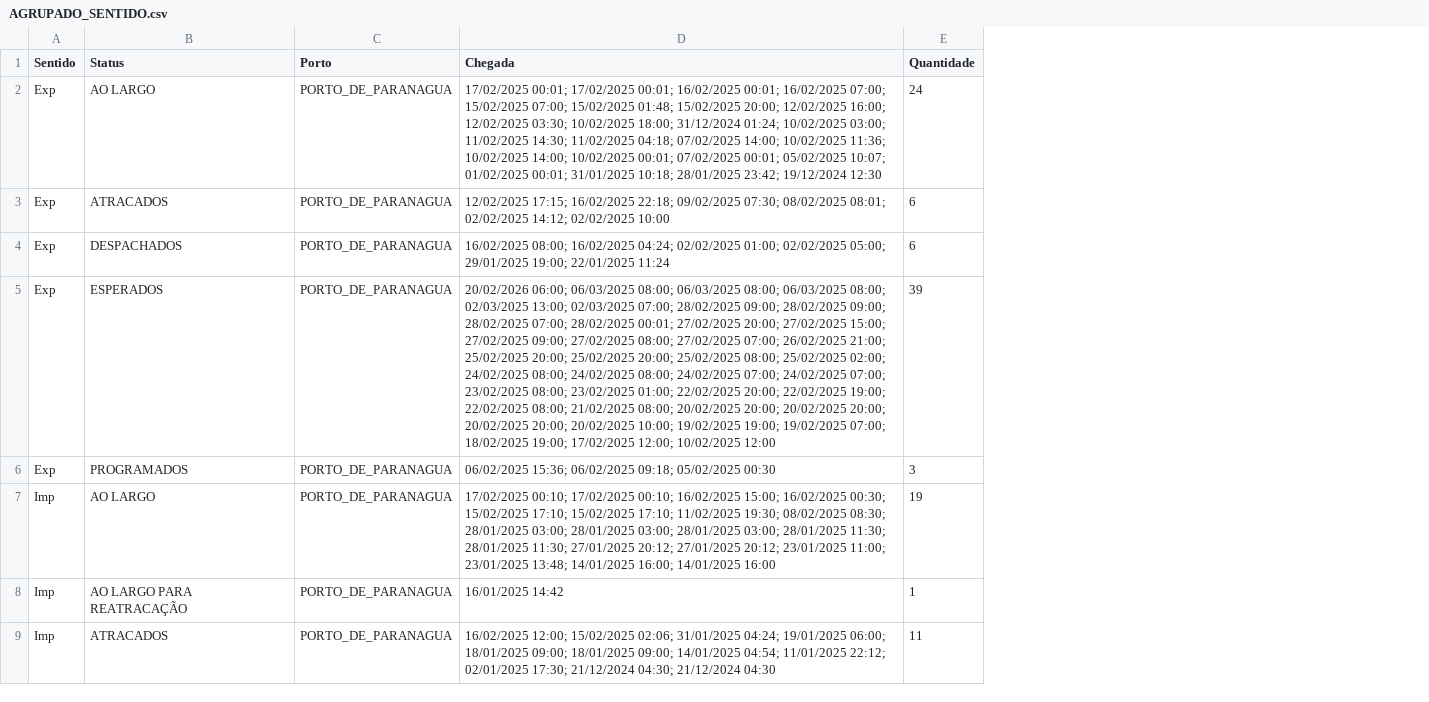
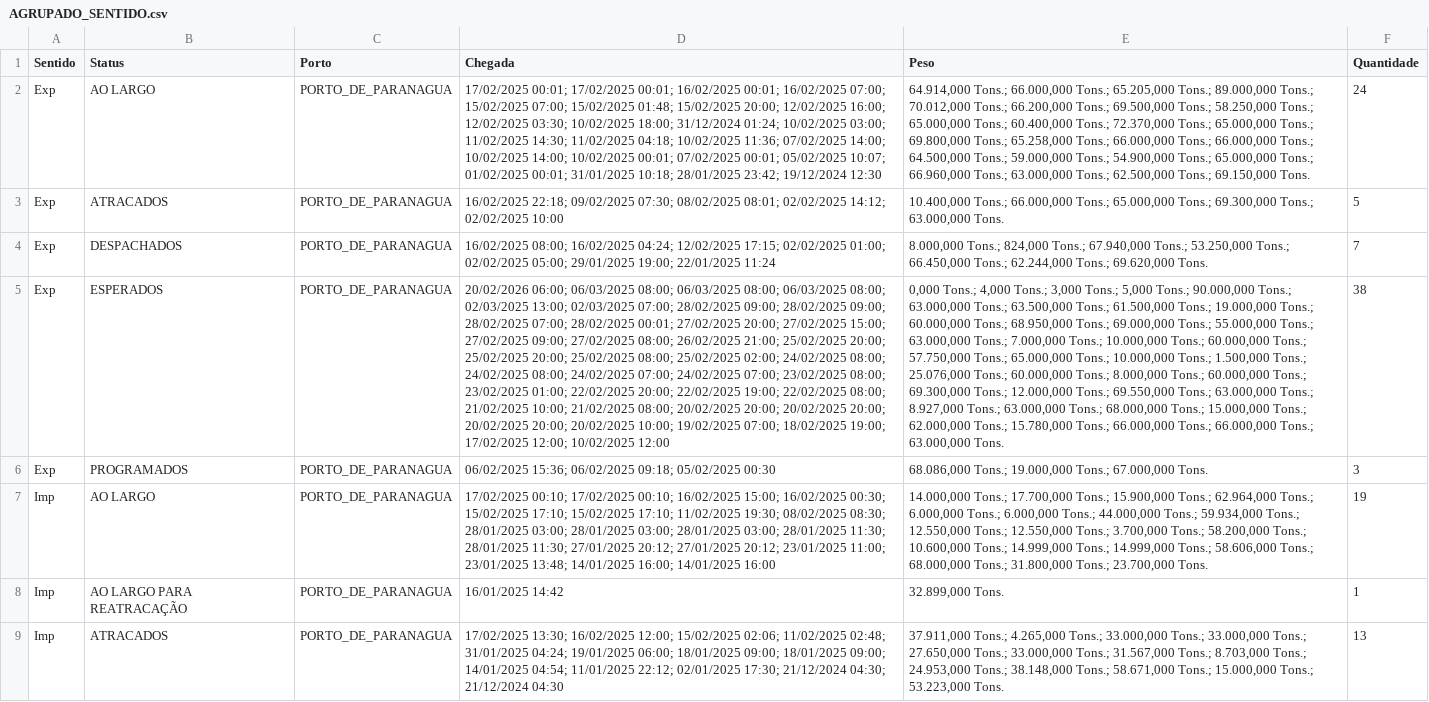
Before and after one commit to robertorozario/Veeries-test, a CSV file: data/silver/PORTO_DE_PARANAGUA/AGRUPADO_SENTIDO.csv, drawn as a sheet; only a part is shown; addresses are those after the commit; the diff covers the shown part only; the diff names each change by its address in the sheet, - before the commit and + after, or states it on an @@ line.

```diff
--- a/data/silver/PORTO_DE_PARANAGUA/AGRUPADO_SENTIDO.csv
+++ b/data/silver/PORTO_DE_PARANAGUA/AGRUPADO_SENTIDO.csv
+column E (Peso), rows 2-9: 64.914,000 Tons.; 66.000,000 Tons.; 65.205,000 Tons.; 89.000,000 Tons.; 70.012,000 Tons.; 66.200,000 Tons.; 69.500,000 Tons.; 58.250,000 Tons.; 65.000,000 Tons.; 60.400,000 Tons.; 72.370,000 Tons.; 65.000,000 Tons.; 69.800,000 Tons.; 65.258,000 Tons.; 66.000,000 Tons.; 66.000,000 Tons.; 64.500,000 Tons.; 59.000,000 Tons.; 54.900,000 Tons.; 65.000,000 Tons.; 66.960,000 Tons.; 63.000,000 Tons.; 62.500,000 Tons.; 69.150,000 Tons. | 10.400,000 Tons.; 66.000,000 Tons.; 65.000,000 Tons.; 69.300,000 Tons.; 63.000,000 Tons. | 8.000,000 Tons.; 824,000 Tons.; 67.940,000 Tons.; 53.250,000 Tons.; 66.450,000 Tons.; 62.244,000 Tons.; 69.620,000 Tons. | 0,000 Tons.; 4,000 Tons.; 3,000 Tons.; 5,000 Tons.; 90.000,000 Tons.; 63.000,000 Tons.; 63.500,000 Tons.; 61.500,000 Tons.; 19.000,000 Tons.; 60.000,000 Tons.; 68.950,000 Tons.; 69.000,000 Tons.; 55.000,000 Tons.; 63.000,000 Tons.; 7.000,000 Tons.; 10.000,000 Tons.; 60.000,000 Tons.; 57.750,000 Tons.; 65.000,000 Tons.; 10.000,000 Tons.; 1.500,000 Tons.; 25.076,000 Tons.; 60.000,000 Tons.; 8.000,000 Tons.; 60.000,000 Tons.; 69.300,000 Tons.; 12.000,000 Tons.; 69.550,000 Tons.; 63.000,000 Tons.; 8.927,000 Tons.; 63.000,000 Tons.; 68.000,000 Tons.; 15.000,000 Tons.; 62.000,000 Tons.; 15.780,000 Tons.; 66.000,000 Tons.; 66.000,000 Tons.; 63.000,000 Tons. | 68.086,000 Tons.; 19.000,000 Tons.; 67.000,000 Tons. | 14.000,000 Tons.; 17.700,000 Tons.; 15.900,000 Tons.; 62.964,000 Tons.; 6.000,000 Tons.; 6.000,000 Tons.; 44.000,000 Tons.; 59.934,000 Tons.; 12.550,000 Tons.; 12.550,000 Tons.; 3.700,000 Tons.; 58.200,000 Tons.; 10.600,000 Tons.; 14.999,000 Tons.; 14.999,000 Tons.; 58.606,000 Tons.; 68.000,000 Tons.; 31.800,000 Tons.; 23.700,000 Tons. | 32.899,000 Tons. | 37.911,000 Tons.; 4.265,000 Tons.; 33.000,000 Tons.; 33.000,000 Tons.; 27.650,000 Tons.; 33.000,000 Tons.; 31.567,000 Tons.; 8.703,000 Tons.; 24.953,000 Tons.; 38.148,000 Tons.; 58.671,000 Tons.; 15.000,000 Tons.; 53.223,000 Tons.
-D2 (Chegada): …11/02/2025 04:18; 07/02/2025 14:00; 10/02/2025 11:36; 10/02/2025 14:00;…
+D2 (Chegada): …11/02/2025 04:18; 10/02/2025 11:36; 07/02/2025 14:00; 10/02/2025 14:00;…
-D3 (Chegada): 12/02/2025 17:15; 16/02/2025 22:18;…
+D3 (Chegada): 16/02/2025 22:18;…
-F3 (Quantidade): 6
+F3 (Quantidade): 5
-D4 (Chegada): …16/02/2025 04:24; 02/02/2025 01:00;…
+D4 (Chegada): …16/02/2025 04:24; 12/02/2025 17:15; 02/02/2025 01:00;…
-F4 (Quantidade): 6
+F4 (Quantidade): 7
-D5 (Chegada): …27/02/2025 08:00; 27/02/2025 07:00; 26/02/2025 21:00; 25/02/2025 20:00; 25/02/2025 20:00; 25/02/2025 08:00; 25/02/2025 02:00; 24/02/2025 08:00; 24/02/2025 08:00; 24/02/2025 07:00; 24/02/2025 07:00; 23/02/2025 08:00; 23/02/2025 01:00; 22/02/2025 20:00; 22/02/2025 19:00; 22/02/2025 08:00; 21/02/2025 08:00; 20/02/2025 20:00; 20/02/2025 20:00; 20/02/2025 20:00; 20/02/2025 10:00; 19/02/2025 19:00; 19/02/2025 07:00;…
+D5 (Chegada): …27/02/2025 08:00; 26/02/2025 21:00; 25/02/2025 20:00; 25/02/2025 20:00; 25/02/2025 08:00; 25/02/2025 02:00; 24/02/2025 08:00; 24/02/2025 08:00; 24/02/2025 07:00; 24/02/2025 07:00; 23/02/2025 08:00; 23/02/2025 01:00; 22/02/2025 20:00; 22/02/2025 19:00; 22/02/2025 08:00; 21/02/2025 10:00; 21/02/2025 08:00; 20/02/2025 20:00; 20/02/2025 20:00; 20/02/2025 20:00; 20/02/2025 10:00; 19/02/2025 07:00;…
-F5 (Quantidade): 39
+F5 (Quantidade): 38
-D9 (Chegada): 16/02/2025 12:00; 15/02/2025 02:06; 31/01/2025 04:24;…
+D9 (Chegada): 17/02/2025 13:30; 16/02/2025 12:00; 15/02/2025 02:06; 11/02/2025 02:48; 31/01/2025 04:24;…
-F9 (Quantidade): 11
+F9 (Quantidade): 13
```
Also changed, not shown: 1 added row and 10 edited cells elsewhere in this file, data/silver/PORTO_DE_PARANAGUA/AGRUPADO_MERCADORIA_STATUS.csv, data/silver/TOTAL/AGRUPADO_CHEGADA.csv, 28 other files.
